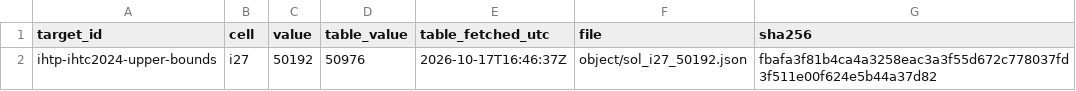
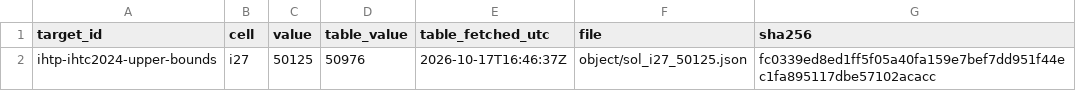
Before and after one commit to HindsightWise/V3R1T4S, a CSV file: known-knowns/ihtp-ihtc2024-upper-bounds/2026-10-17-zerbytheboss-fbafa3f8/INDEX.csv, drawn as a sheet.

Commit message:
[claim] ihtp-ihtc2024-upper-bounds: upgrade i27 upper bound to 50125 (-851 vs BKS 50976)

```diff
--- a/known-knowns/ihtp-ihtc2024-upper-bounds/2026-10-17-zerbytheboss-fbafa3f8/INDEX.csv
+++ b/known-knowns/ihtp-ihtc2024-upper-bounds/2026-10-17-zerbytheboss-fbafa3f8/INDEX.csv
@@ -1,2 +1,2 @@
 target_id,cell,value,table_value,table_fetched_utc,file,sha256
-ihtp-ihtc2024-upper-bounds,i27,50192,50976,2026-10-17T16:46:37Z,object/sol_i27_50192.json,fbafa3f81b4ca4a3258eac3a3f55d672c778037fd3f511e00f624e5b44a37d82
+ihtp-ihtc2024-upper-bounds,i27,50125,50976,2026-10-17T16:46:37Z,object/sol_i27_50125.json,fc0339ed8ed1ff5f05a40fa159e7bef7dd951f44ec1fa895117dbe57102acacc
```
Also changed, not shown: 8 other files.
